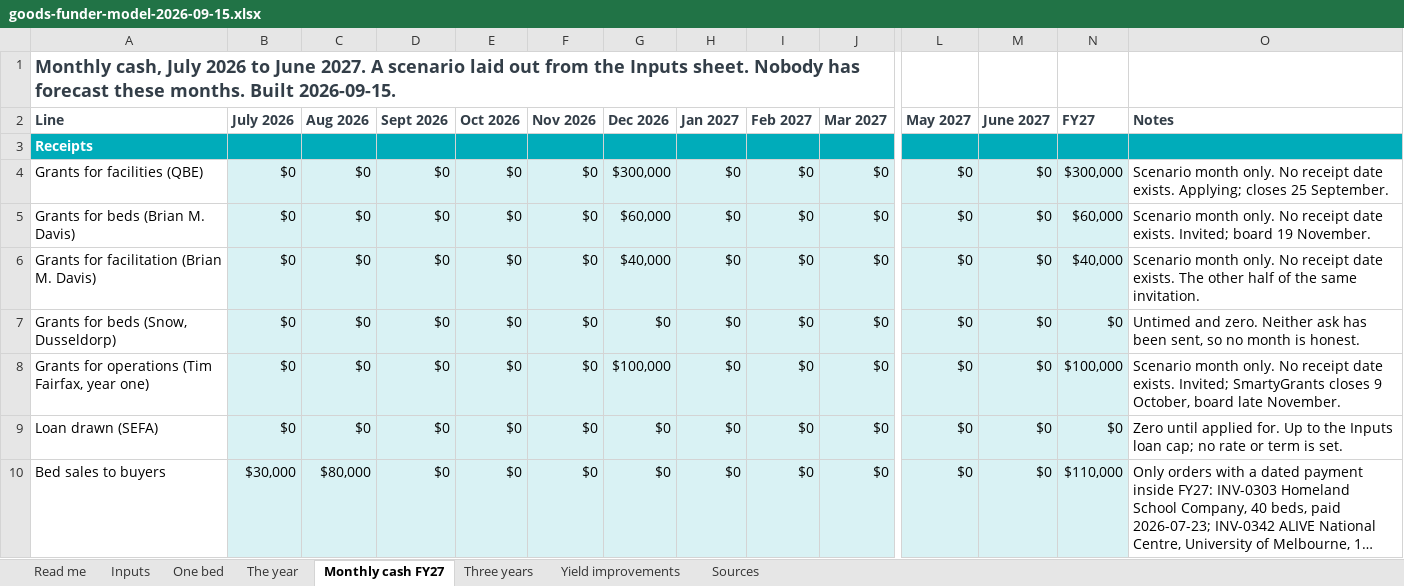
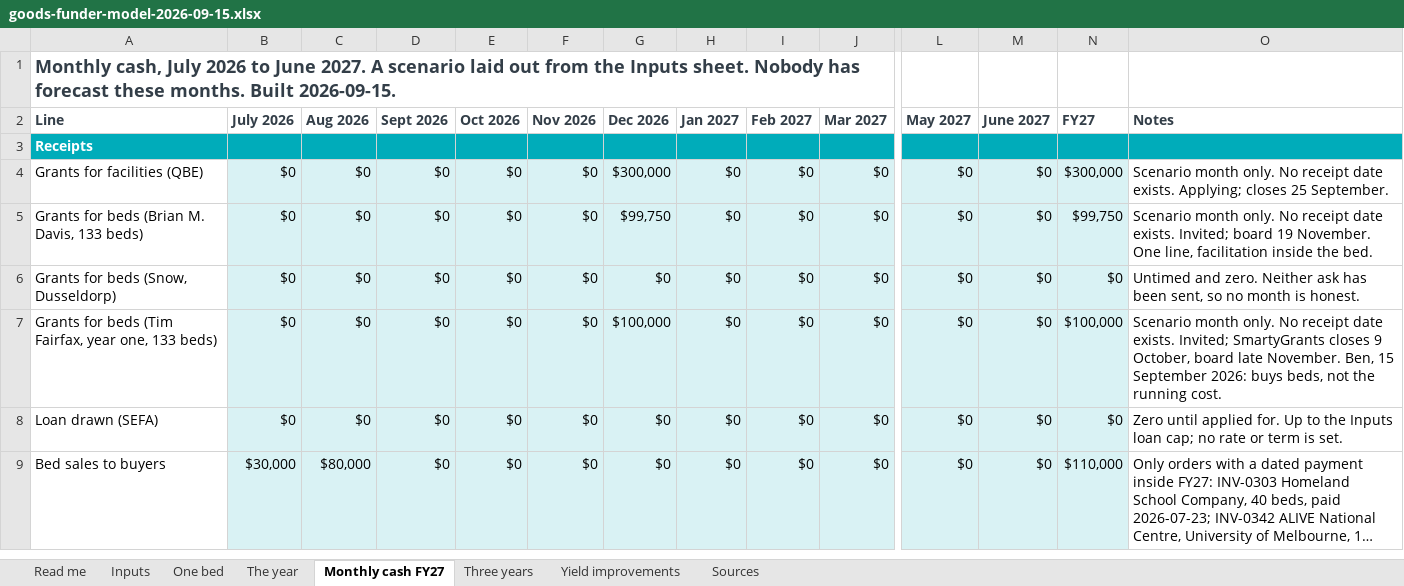
Before and after one commit to Acurioustractor/goods-asset-tracker, an Excel workbook: deliverables/finance/funder-model/goods-funder-model-2026-09-15.xlsx, sheet Monthly cash FY27, drawn as a sheet; only a part is shown, gaps mark what is left out; long unchanged cells end in …; values as stored, in another font and other column widths than the file's, no borders; removed rows and columns are numbered as before the commit, all else as after; rows hold the shown columns only; the diff covers the shown part only; the diff names each change by its address in the sheet, - before the commit and + after, or states it on an @@ line.

Commit message:
Every grant except QBE buys 133 beds; REAL is Oonchiumpa's offer
Ben, 15 September 2026, afternoon. Brian M. Davis becomes one line of 133 beds at
$750 ($99,750), the 80 beds plus $40,000 facilitation split withdrawn. Tim Fairfax
buys 133 beds each year; the operating-support form is answered as the $288 those
beds hand back. Nobody is asked for the running cost. SEDI leaves the bed stack
because both streams buy capability services only.

The Commonwealth money is corrected from the DEWR outcome letter: one REAL
Innovation Fund offer of $1,695,000 to Oonchiumpa over four years, not executed,
plus a NIAA door with no invitation. Nothing is approved to the applicant and
nothing is counted; the two Commonwealth scenarios that assumed $150,000 approved
and a second tranche are removed.

Asked is now $599,750 across four lines, the gap $136,437, sent asks cover 266 of
400 beds. The ladder loses its facilitation rung and gains the $99,750 lot. The
workbook is regenerated.

```diff
--- a/deliverables/finance/funder-model/goods-funder-model-2026-09-15.xlsx (sheet Monthly cash FY27)
+++ b/deliverables/finance/funder-model/goods-funder-model-2026-09-15.xlsx (sheet Monthly cash FY27)
-A5 (Line): Grants for beds (Brian M. Davis)
+A5 (Line): Grants for beds (Brian M. Davis, 133 beds)
-G5 (Dec 2026): $60,000
+G5 (Dec 2026): $99,750
-N5 (FY27): $60,000
+N5 (FY27): $99,750
-O5 (Notes): …19 November.
+O5 (Notes): …19 November. One line, facilitation inside the bed.
-row 6: Grants for facilitation (Brian M. Davis) | $0 | $0 | $0 | $0 | $0 | $40,000 | $0 | $0 | $0 | $0 | $0 | $40,000 | Scenario month only. No receipt date exists. The other half of the same invitation.
-A7 (Line): Grants for operations (Tim Fairfax, year one)
+A7 (Line): Grants for beds (Tim Fairfax, year one, 133 beds)
-O7 (Notes): …late November.
+O7 (Notes): …late November. Ben, 15 September 2026: buys beds, not the running cost.
```
Also changed, not shown: 18 edited cells elsewhere in this sheet, sheet The year, sheet Sources, formulas that keep their value, 11 other files.
